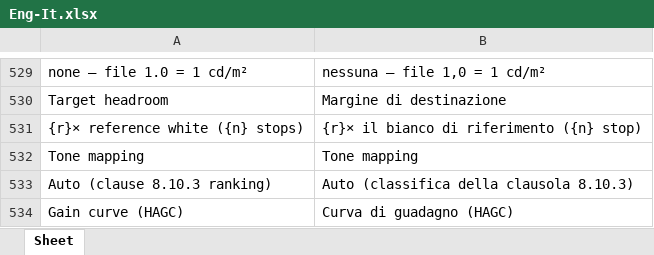
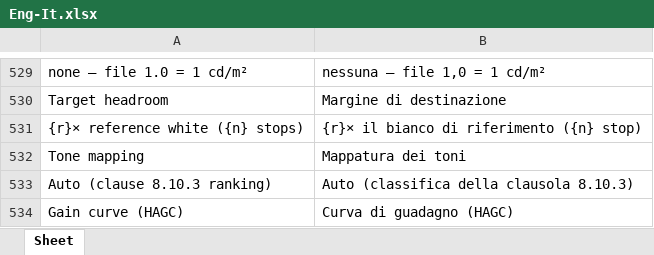
Before and after one commit to colourbill-ctrl/profiletool, an Excel workbook: translations/Eng-It.xlsx, sheet Sheet, drawn as a sheet; only a part is shown, gaps mark what is left out; values as stored, in another font and other column widths than the file's, no borders; the diff names each change by its address in the sheet, - before the commit and + after, or states it on an @@ line.

```diff
--- a/translations/Eng-It.xlsx (sheet Sheet)
+++ b/translations/Eng-It.xlsx (sheet Sheet)
-B532: Tone mapping
+B532: Mappatura dei toni
```
Also changed, not shown: translations/Eng-Es.xlsx, translations/Eng-Fr.xlsx, 5 other files.
